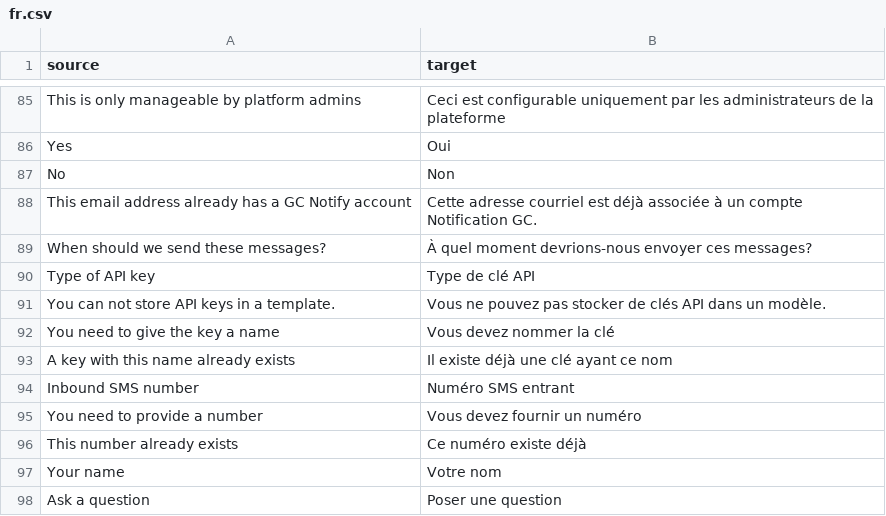
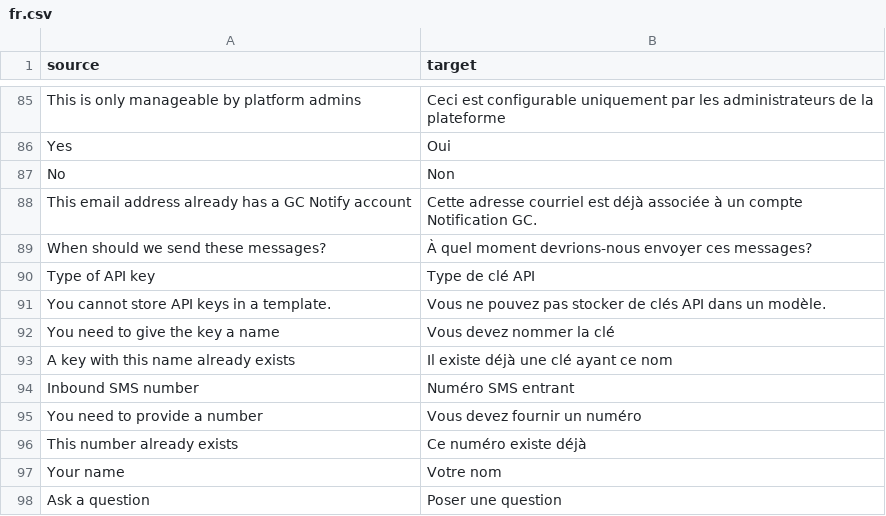
Before and after one commit to cds-snc/notification-admin, a CSV file: app/translations/csv/fr.csv, drawn as a sheet; only a part is shown, gaps mark what is left out.

```diff
--- a/app/translations/csv/fr.csv
+++ b/app/translations/csv/fr.csv
@@ -90,3 +90,3 @@
 "Type of API key","Type de clé API"
-"You can not store API keys in a template.","Vous ne pouvez pas stocker de clés API dans un modèle."
+"You cannot store API keys in a template.","Vous ne pouvez pas stocker de clés API dans un modèle."
 "You need to give the key a name","Vous devez nommer la clé"
```
Also changed, not shown: 1 other file.
